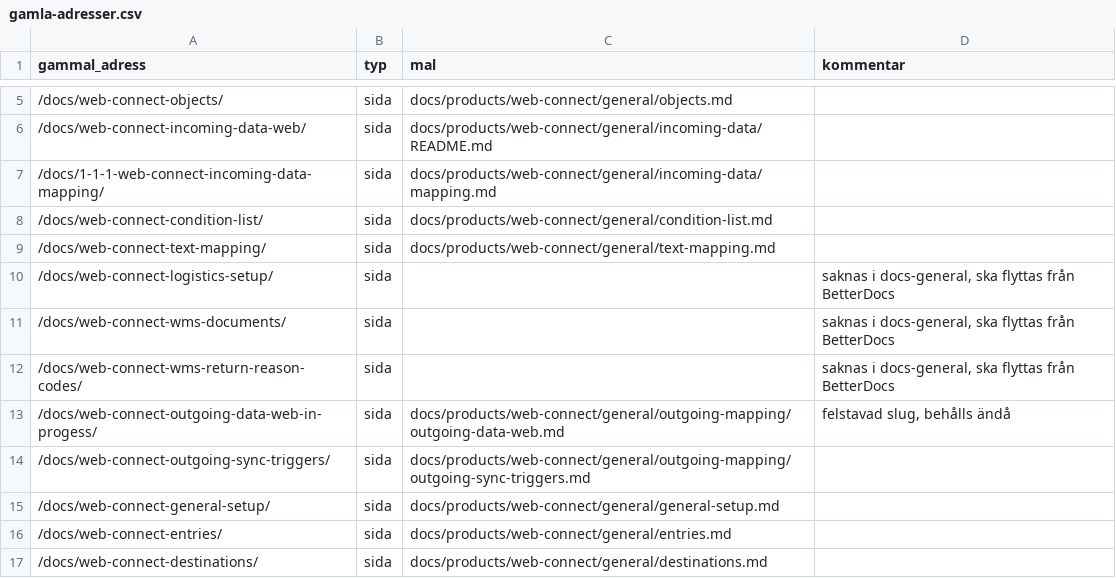
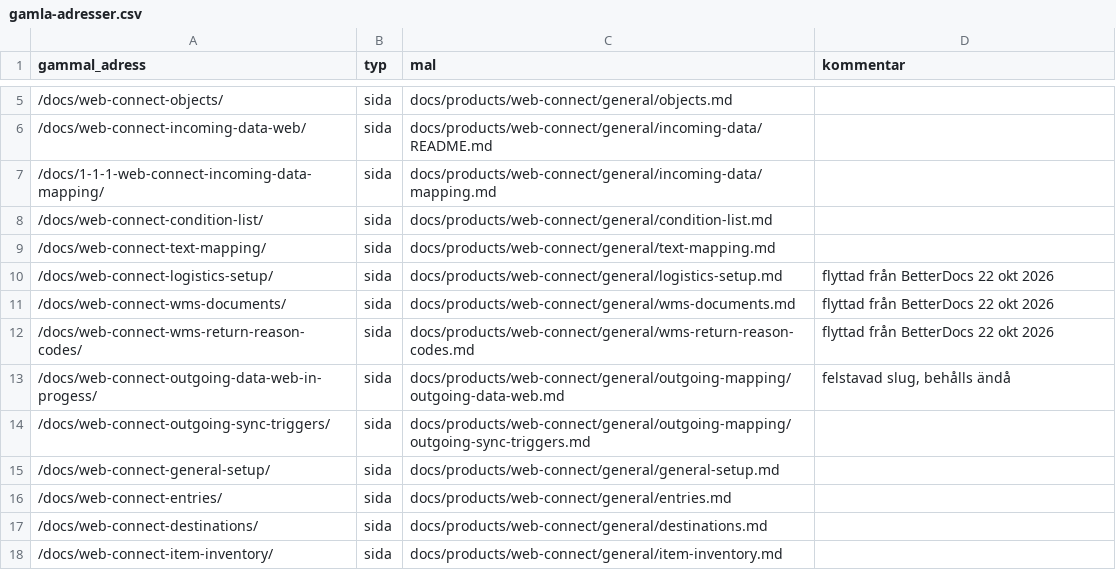
Before and after one commit to Combine-IT-ab/docs-general, a CSV file: adresser/gamla-adresser.csv, drawn as a sheet; only a part is shown, gaps mark what is left out; the shorter side is filled out with more unchanged rows.

```diff
--- a/adresser/gamla-adresser.csv
+++ b/adresser/gamla-adresser.csv
@@ -9,5 +9,5 @@ gammal_adress,typ,mal,kommentar
 /docs/web-connect-text-mapping/,sida,docs/products/web-connect/general/text-mapping.md,
-/docs/web-connect-logistics-setup/,sida,,"saknas i docs-general, ska flyttas från BetterDocs"
-/docs/web-connect-wms-documents/,sida,,"saknas i docs-general, ska flyttas från BetterDocs"
-/docs/web-connect-wms-return-reason-codes/,sida,,"saknas i docs-general, ska flyttas från BetterDocs"
+/docs/web-connect-logistics-setup/,sida,docs/products/web-connect/general/logistics-setup.md,flyttad från BetterDocs 22 okt 2026
+/docs/web-connect-wms-documents/,sida,docs/products/web-connect/general/wms-documents.md,flyttad från BetterDocs 22 okt 2026
+/docs/web-connect-wms-return-reason-codes/,sida,docs/products/web-connect/general/wms-return-reason-codes.md,flyttad från BetterDocs 22 okt 2026
 /docs/web-connect-outgoing-data-web-in-progess/,sida,docs/products/web-connect/general/outgoing-mapping/outgoing-data-web.md,"felstavad slug, behålls ändå"
```
Also changed, not shown: 33 other files.
